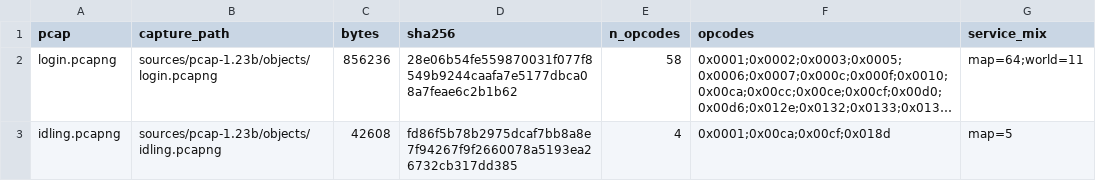
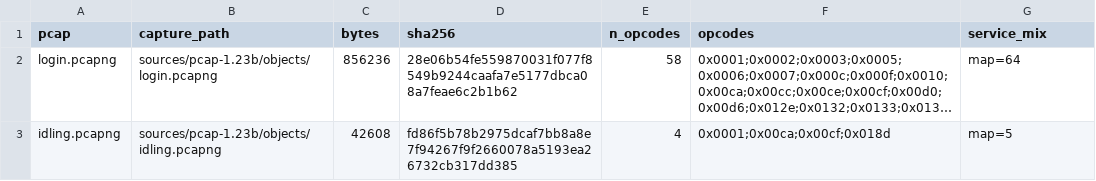
Before and after one commit to XIVLegacy/xivl-captures, a CSV file: catalog/scenarios/session-mechanic-login-and-idle/file-inventory.csv, drawn as a sheet; long unchanged cells end in …; the diff names each change by its address in the sheet, - before the commit and + after, or states it on an @@ line.

Commit message:
fix: filter login lanes before decoding

```diff
--- a/catalog/scenarios/session-mechanic-login-and-idle/file-inventory.csv
+++ b/catalog/scenarios/session-mechanic-login-and-idle/file-inventory.csv
-G2 (service_mix): map=64;world=11
+G2 (service_mix): map=64
```
Also changed, not shown: studies/director-wire-identity/derived/group-members.csv, studies/director-wire-identity/derived/group-packets.csv, 21 other files.
